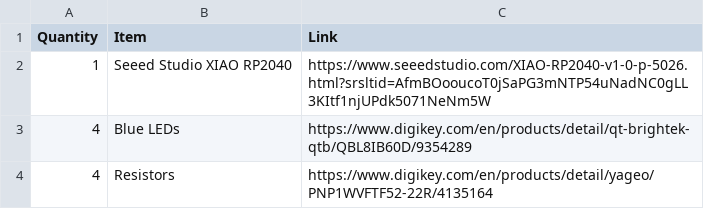
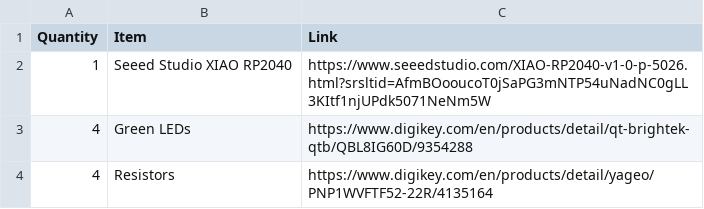
Before and after one commit to chendongaoo/Pathfinderrr, a CSV file: BOM.csv, drawn as a sheet.

Commit message:
Update BOM.csv

```diff
--- a/BOM.csv
+++ b/BOM.csv
@@ -2,3 +2,3 @@
 "1","Seeed Studio XIAO RP2040","https://www.seeedstudio.com/XIAO-RP2040-v1-0-p-5026.html?srsltid=AfmBOooucoT0jSaPG3mNTP54uNadNC0gLL3KItf1njUPdk5071NeNm5W"
-"4","Blue LEDs","https://www.digikey.com/en/products/detail/qt-brightek-qtb/QBL8IB60D/9354289"
+"4","Green LEDs","https://www.digikey.com/en/products/detail/qt-brightek-qtb/QBL8IG60D/9354288"
 "4","Resistors","https://www.digikey.com/en/products/detail/yageo/PNP1WVFTF52-22R/4135164"
```
